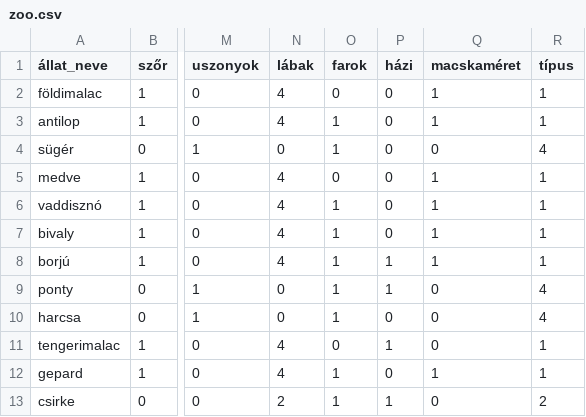
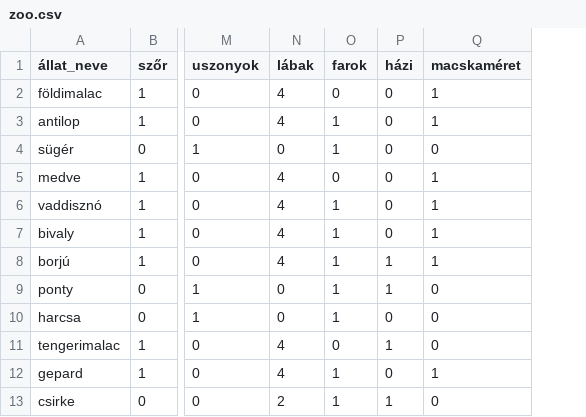
Before and after one commit to k3ndew/dzin, a CSV file: zoo.csv, drawn as a sheet; only a part is shown, gaps mark what is left out; the diff names each change by its address in the sheet, - before the commit and + after, or states it on an @@ line.

Commit message:
Állatok tulajdonságainak feldolgozása és a zoo.csv fájl frissítése

```diff
--- a/zoo.csv
+++ b/zoo.csv
-column R (típus), rows 2-13: 1 | 1 | 4 | 1 | 1 | 1 | 1 | 4 | 4 | 1 | 1 | 2
```
Also changed, not shown: 3 other files.
